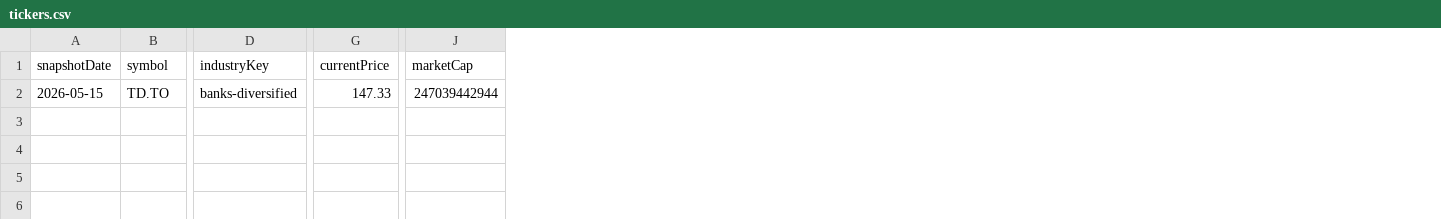
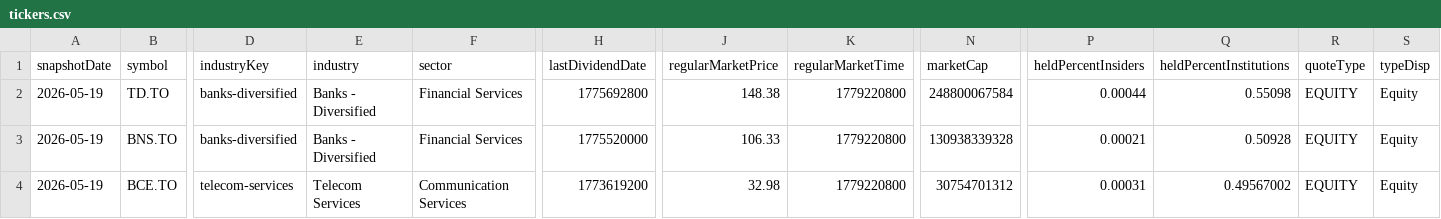
Before and after one commit to mladengav/fincol, a CSV file: cache/tickers.csv, drawn as a sheet; only a part is shown, gaps mark what is left out; removed rows and columns are numbered as before the commit, all else as after; rows hold the shown columns only; the diff names each change by its address in the sheet, - before the commit and + after, or states it on an @@ line.

Commit message:
Added new ticker properties aggregations (#17)
Filled out TickerSnapshot with new properties and added several new aggregations.

```diff
--- a/cache/tickers.csv
+++ b/cache/tickers.csv
+column E (industry), row 2: Banks - Diversified
+column F (sector), row 2: Financial Services
+column H (lastDividendDate), row 2: 1775692800
-column G (currentPrice), row 2: 147.33
+column J (regularMarketPrice), row 2: 148.38
+column K (regularMarketTime), row 2: 1779220800
+column P (heldPercentInsiders), row 2: 0.00044
+column Q (heldPercentInstitutions), row 2: 0.55098
+column R (quoteType), row 2: EQUITY
+column S (typeDisp), row 2: Equity
-A2 (snapshotDate): 2026-05-15
+A2 (snapshotDate): 2026-05-19
-N2 (marketCap): 247039442944
+N2 (marketCap): 248800067584
+row 3: 2026-05-19 | BNS.TO | banks-diversified | Banks - Diversified | Financial Services | 1775520000 | 106.33 | 1779220800 | 130938339328 | 0.00021 | 0.50928 | EQUITY | Equity
+row 4: 2026-05-19 | BCE.TO | telecom-services | Telecom Services | Communication Services | 1773619200 | 32.98 | 1779220800 | 30754701312 | 0.00031 | 0.49567002 | EQUITY | Equity
```
Also changed, not shown: 24 other files.
